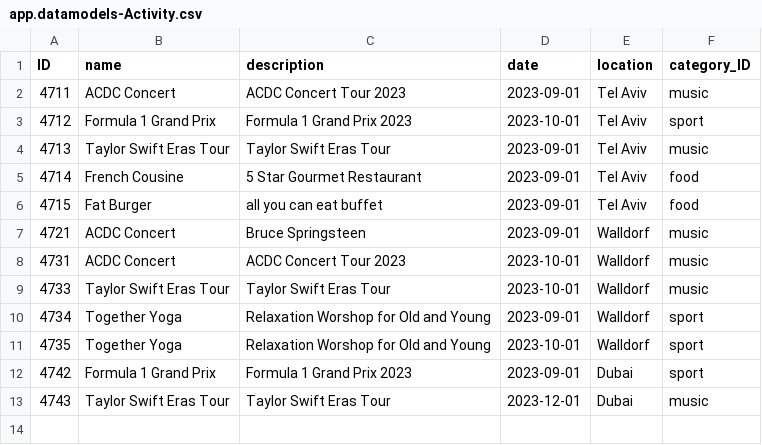
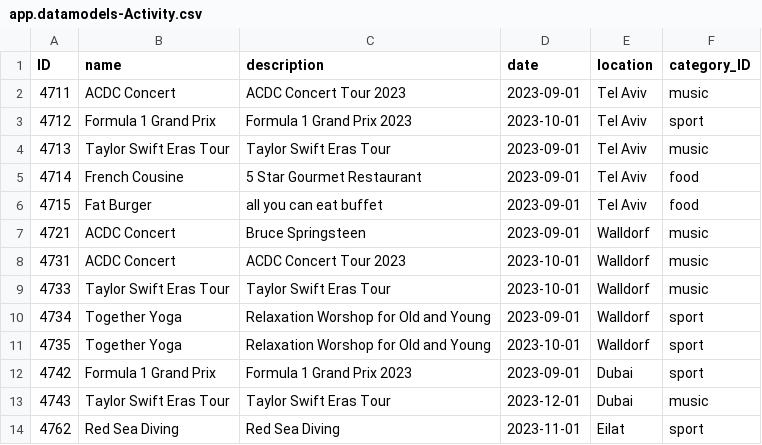
Before and after one commit to d031182/team2329, a CSV file: db/data/app.datamodels-Activity.csv, drawn as a sheet.

```diff
--- a/db/data/app.datamodels-Activity.csv
+++ b/db/data/app.datamodels-Activity.csv
@@ -13 +13,2 @@ ID,name,description,date,location,category_ID
 4743,"Taylor Swift Eras Tour","Taylor Swift Eras Tour","2023-12-01","Dubai",music
+4762,"Red Sea Diving","Red Sea Diving","2023-11-01","Eilat",sport
```
Also changed, not shown: db/data/app.datamodels-User.csv, 1 other file.
